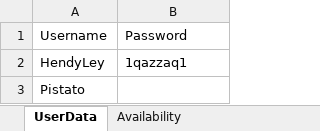
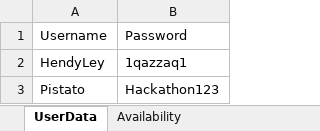
Before and after one commit to Hendyley/RPA_NLP_LIB_SEATBOOKING, an Excel workbook: Data/Newbie Data.xlsx, sheet UserData, drawn as a sheet; values as stored, in another font and other column widths than the file's, no borders; table styles not drawn; the diff names each change by its address in the sheet, - before the commit and + after, or states it on an @@ line.

```diff
--- a/Data/Newbie Data.xlsx (sheet UserData)
+++ b/Data/Newbie Data.xlsx (sheet UserData)
-B3: (empty)
+B3: Hackathon123
```
Also changed, not shown: 2 other files.
